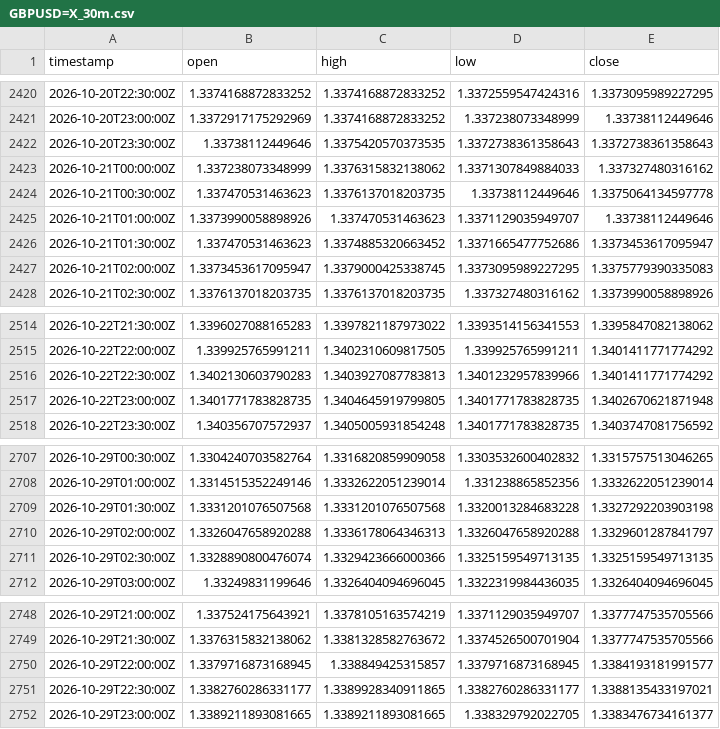
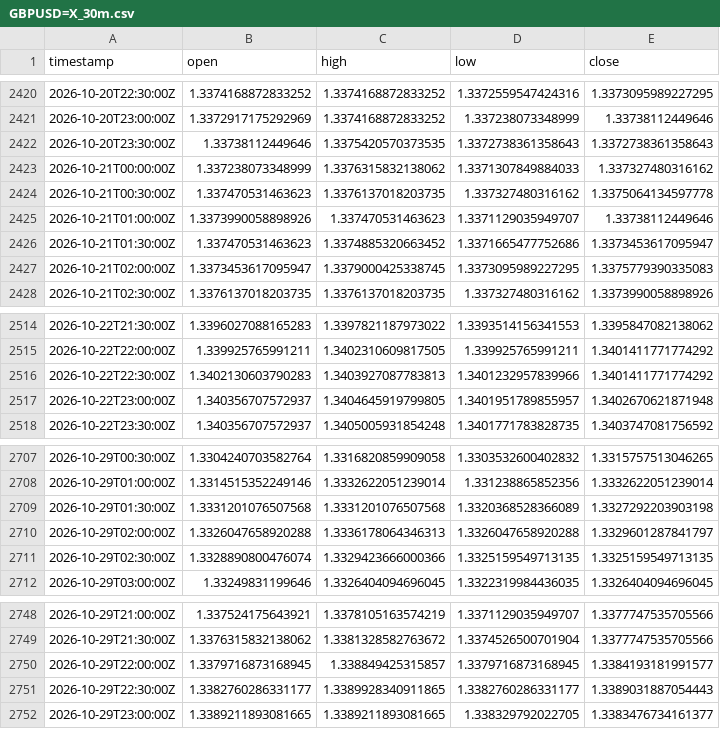
Before and after one commit to robelabraham1219-cmyk/institutional-trading-dashboard, a CSV file: data/GBPUSD=X_30m.csv, drawn as a sheet; only a part is shown, gaps mark what is left out.

```diff
--- a/data/GBPUSD=X_30m.csv
+++ b/data/GBPUSD=X_30m.csv
@@ -2423,3 +2423,3 @@ timestamp,open,high,low,close
 2026-10-21T00:00:00Z,1.337238073348999,1.3376315832138062,1.3371307849884033,1.337327480316162
-2026-10-21T00:30:00Z,1.337470531463623,1.3376137018203735,1.33738112449646,1.3375064134597778
+2026-10-21T00:30:00Z,1.337470531463623,1.3376137018203735,1.337327480316162,1.3375064134597778
 2026-10-21T01:00:00Z,1.3373990058898926,1.337470531463623,1.3371129035949707,1.33738112449646
@@ -2516,3 +2516,3 @@ timestamp,open,high,low,close
 2026-10-22T22:30:00Z,1.3402130603790283,1.3403927087783813,1.3401232957839966,1.3401411771774292
-2026-10-22T23:00:00Z,1.3401771783828735,1.3404645919799805,1.3401771783828735,1.3402670621871948
+2026-10-22T23:00:00Z,1.340356707572937,1.3404645919799805,1.3401951789855957,1.3402670621871948
 2026-10-22T23:30:00Z,1.340356707572937,1.3405005931854248,1.3401771783828735,1.3403747081756592
@@ -2708,3 +2708,3 @@ timestamp,open,high,low,close
 2026-10-29T01:00:00Z,1.3314515352249146,1.3332622051239014,1.331238865852356,1.3332622051239014
-2026-10-29T01:30:00Z,1.3331201076507568,1.3331201076507568,1.3320013284683228,1.3327292203903198
+2026-10-29T01:30:00Z,1.3331201076507568,1.3331201076507568,1.3320368528366089,1.3327292203903198
 2026-10-29T02:00:00Z,1.3326047658920288,1.3336178064346313,1.3326047658920288,1.3329601287841797
@@ -2750,3 +2750,3 @@ timestamp,open,high,low,close
 2026-10-29T22:00:00Z,1.3379716873168945,1.338849425315857,1.3379716873168945,1.3384193181991577
-2026-10-29T22:30:00Z,1.3382760286331177,1.3389928340911865,1.3382760286331177,1.3388135433197021
+2026-10-29T22:30:00Z,1.3382760286331177,1.3389928340911865,1.3382760286331177,1.3389031887054443
 2026-10-29T23:00:00Z,1.3389211893081665,1.3389211893081665,1.338329792022705,1.3383476734161377
```
Also changed, not shown: data/EURUSD=X_30m.csv, data/USDCAD=X_30m.csv, 9 other files.
